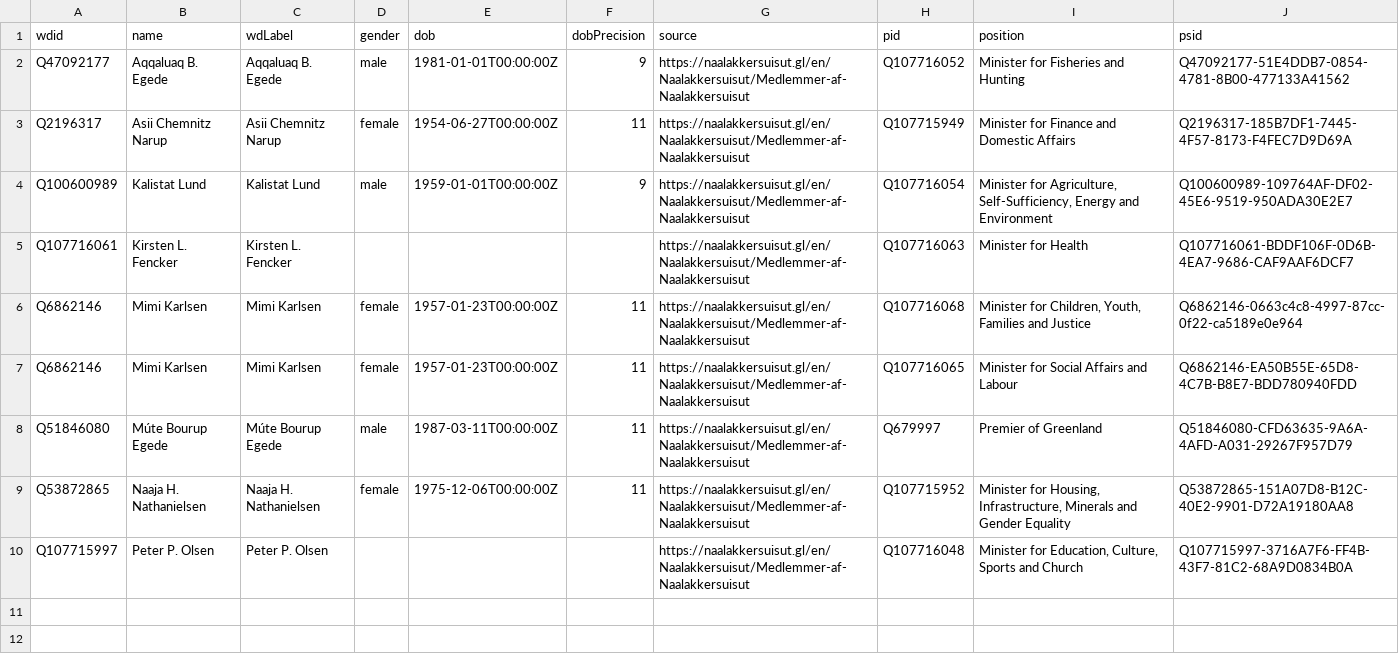
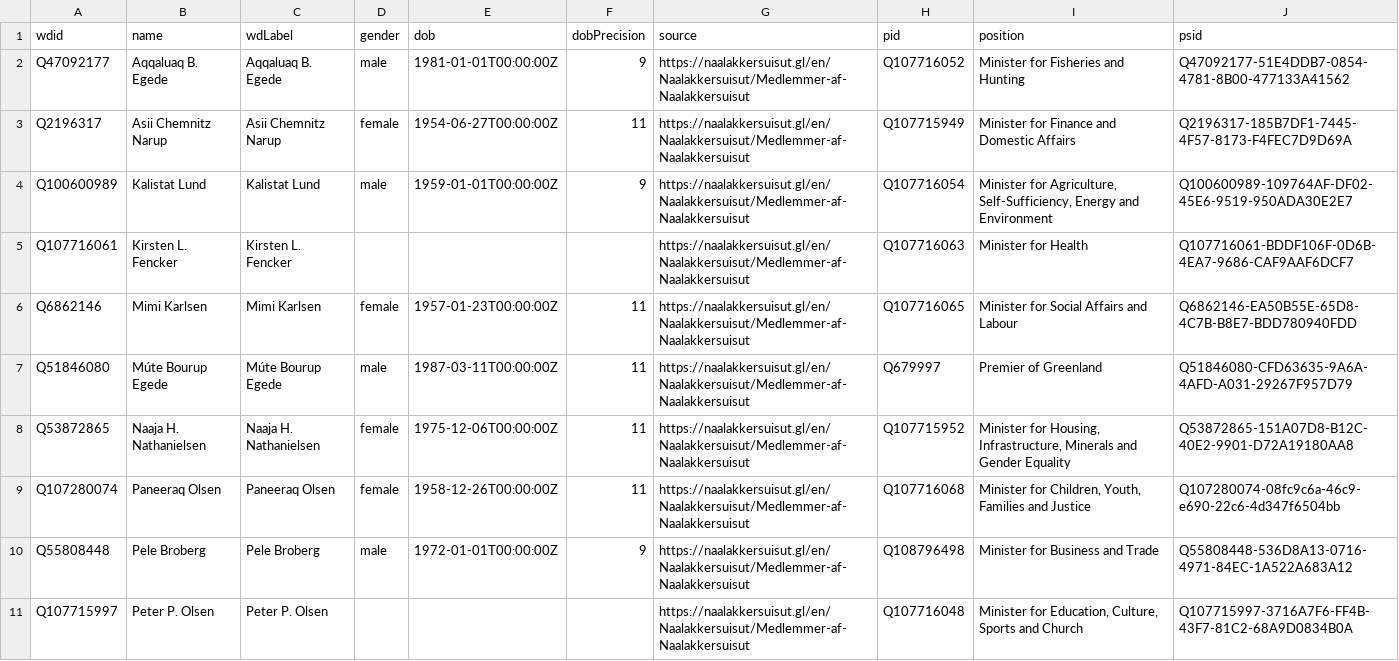
Before and after one commit to every-politician-scrapers/greenland-cabinet, a CSV file: data/wikidata.csv, drawn as a sheet; removed rows and columns are numbered as before the commit, all else as after; the diff names each change by its address in the sheet, - before the commit and + after, or states it on an @@ line.

Commit message:
refresh data

```diff
--- a/data/wikidata.csv
+++ b/data/wikidata.csv
-row 6: Q6862146 | Mimi Karlsen | Mimi Karlsen | female | 1957-01-23T00:00:00Z | 11 | https://naalakkersuisut.gl/en/Naalakkersuisut/Medlemmer-af-Naalakkersuisut | Q107716068 | Minister for Children, Youth, Families and Justice | Q6862146-0663c4c8-4997-87cc-0f22-ca5189e0e964
+row 9: Q107280074 | Paneeraq Olsen | Paneeraq Olsen | female | 1958-12-26T00:00:00Z | 11 | https://naalakkersuisut.gl/en/Naalakkersuisut/Medlemmer-af-Naalakkersuisut | Q107716068 | Minister for Children, Youth, Families and Justice | Q107280074-08fc9c6a-46c9-e690-22c6-4d347f6504bb
+row 10: Q55808448 | Pele Broberg | Pele Broberg | male | 1972-01-01T00:00:00Z | 9 | https://naalakkersuisut.gl/en/Naalakkersuisut/Medlemmer-af-Naalakkersuisut | Q108796498 | Minister for Business and Trade | Q55808448-536D8A13-0716-4971-84EC-1A522A683A12
```
Also changed, not shown: 1 other file.
